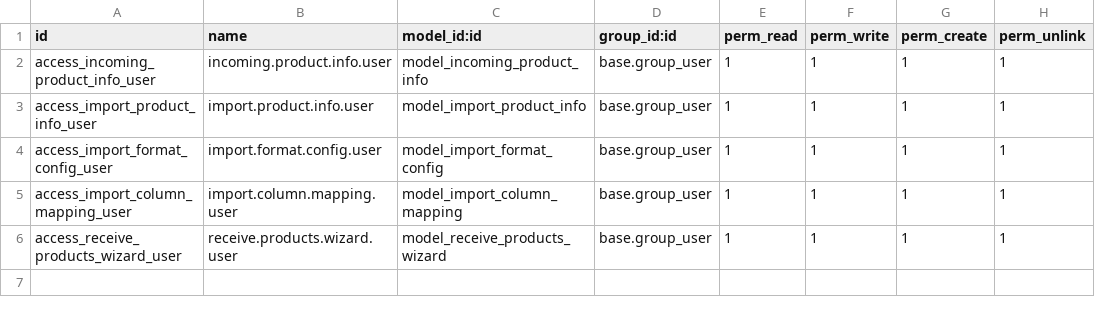
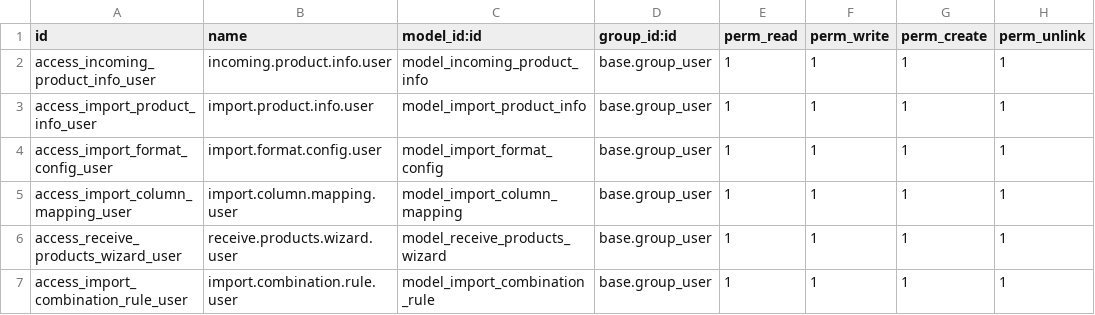
Before and after one commit to kubangab/supplier_information_import, a CSV file: security/ir.model.access.csv, drawn as a sheet; the diff names each change by its address in the sheet, - before the commit and + after, or states it on an @@ line.

Commit message:
Update security models

```diff
--- a/security/ir.model.access.csv
+++ b/security/ir.model.access.csv
+row 7: access_import_combination_rule_user | import.combination.rule.user | model_import_combination_rule | base.group_user | 1 | 1 | 1 | 1
```
Also changed, not shown: 1 other file.
